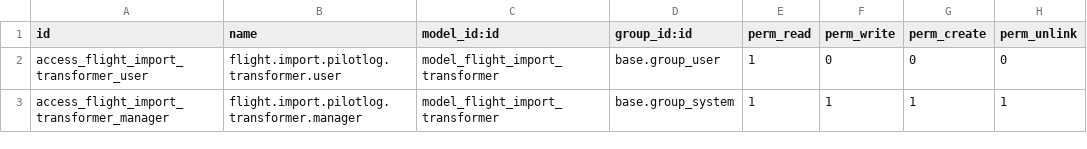
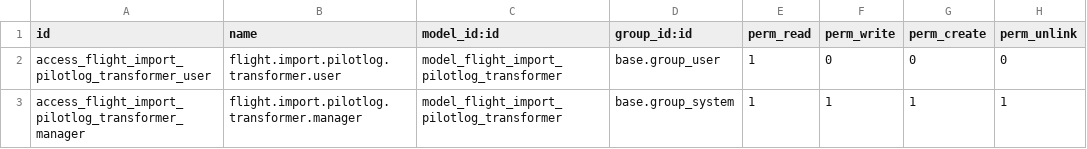
Before and after one commit to smartops-aero/smartops-odoo-flight, a CSV file: flight_import_pilotlog/security/ir.model.access.csv, drawn as a sheet.

Commit message:
update ref of model renaming

```diff
--- a/flight_import_pilotlog/security/ir.model.access.csv
+++ b/flight_import_pilotlog/security/ir.model.access.csv
@@ -1,3 +1,3 @@
 id,name,model_id:id,group_id:id,perm_read,perm_write,perm_create,perm_unlink
-access_flight_import_transformer_user,flight.import.pilotlog.transformer.user,model_flight_import_transformer,base.group_user,1,0,0,0
-access_flight_import_transformer_manager,flight.import.pilotlog.transformer.manager,model_flight_import_transformer,base.group_system,1,1,1,1
+access_flight_import_pilotlog_transformer_user,flight.import.pilotlog.transformer.user,model_flight_import_pilotlog_transformer,base.group_user,1,0,0,0
+access_flight_import_pilotlog_transformer_manager,flight.import.pilotlog.transformer.manager,model_flight_import_pilotlog_transformer,base.group_system,1,1,1,1
```
Also changed, not shown: 4 other files.
